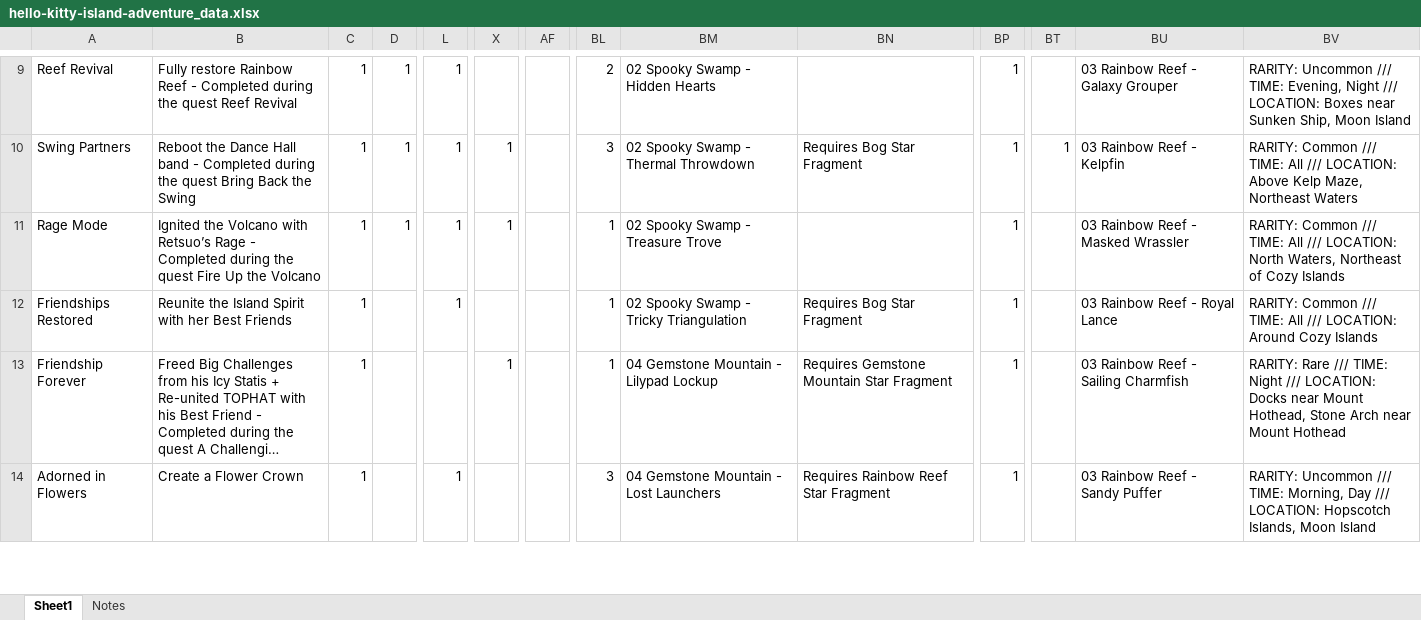
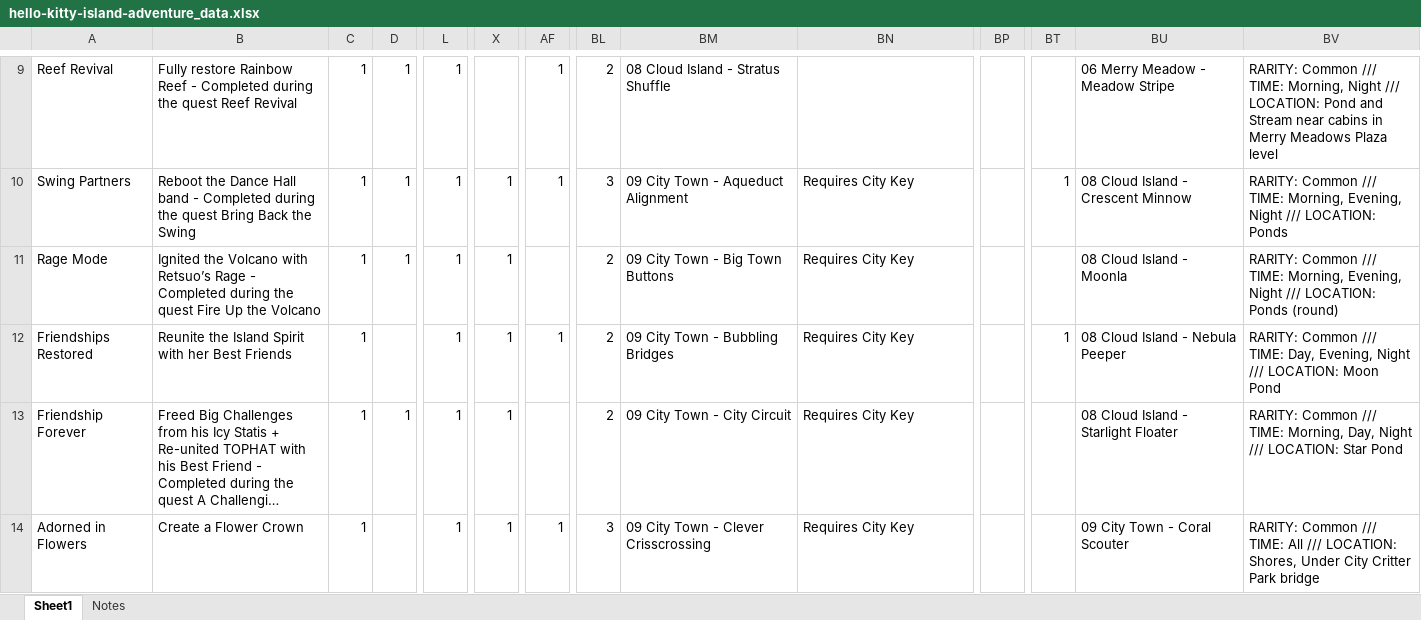
Before and after one commit to cngrindstaff/Achievement-Vault, an Excel workbook: public/games/hello-kitty-island-adventure/hello-kitty-island-adventure_data.xlsx, sheet Sheet1, drawn as a sheet; only a part is shown, gaps mark what is left out; long unchanged cells end in …; values as stored, in another font and other column widths than the file's, no cell formats; conditional formats not drawn; the diff covers the shown part only; the diff names each change by its address in the sheet, - before the commit and + after, or states it on an @@ line.

```diff
--- a/public/games/hello-kitty-island-adventure/hello-kitty-island-adventure_data.xlsx (sheet Sheet1)
+++ b/public/games/hello-kitty-island-adventure/hello-kitty-island-adventure_data.xlsx (sheet Sheet1)
-AF9:AF10: (empty)
+AF9:AF10: 1
-BM9: 02 Spooky Swamp - Hidden Hearts
+BM9: 08 Cloud Island - Stratus Shuffle
-BP9:BP14: 1
+BP9:BP14: (empty)
-BU9: 03 Rainbow Reef - Galaxy Grouper
+BU9: 06 Merry Meadow - Meadow Stripe
-BV9: RARITY: Uncommon /// TIME: Evening, Night /// LOCATION: Boxes near Sunken Ship, Moon Island
+BV9: RARITY: Common /// TIME: Morning, Night /// LOCATION: Pond and Stream near cabins in Merry Meadows Plaza level
-BM10: 02 Spooky Swamp - Thermal Throwdown
+BM10: 09 City Town - Aqueduct Alignment
-BN10: Requires Bog Star Fragment
+BN10: Requires City Key
-BU10: 03 Rainbow Reef - Kelpfin
+BU10: 08 Cloud Island - Crescent Minnow
-BV10: …/// TIME: All /// LOCATION: Above Kelp Maze, Northeast Waters
+BV10: …/// TIME: Morning, Evening, Night /// LOCATION: Ponds
-BL11:BL13: 1
+BL11:BL13: 2
-BM11: 02 Spooky Swamp - Treasure Trove
+BM11: 09 City Town - Big Town Buttons
-BN11: (empty)
+BN11: Requires City Key
-BU11: 03 Rainbow Reef - Masked Wrassler
+BU11: 08 Cloud Island - Moonla
-BV11: …/// TIME: All /// LOCATION: North Waters, Northeast of Cozy Islands
+BV11: …/// TIME: Morning, Evening, Night /// LOCATION: Ponds (round)
-X12: (empty)
+X12: 1
-AF12: (empty)
+AF12: 1
-BM12: 02 Spooky Swamp - Tricky Triangulation
+BM12: 09 City Town - Bubbling Bridges
-BN12: Requires Bog Star Fragment
+BN12: Requires City Key
-BT12: (empty)
+BT12: 1
-BU12: 03 Rainbow Reef - Royal Lance
+BU12: 08 Cloud Island - Nebula Peeper
-BV12: …/// TIME: All /// LOCATION: Around Cozy Islands
+BV12: …/// TIME: Day, Evening, Night /// LOCATION: Moon Pond
-D13: (empty)
+D13: 1
-L13: (empty)
+L13: 1
-BM13: 04 Gemstone Mountain - Lilypad Lockup
+BM13: 09 City Town - City Circuit
-BN13: Requires Gemstone Mountain Star Fragment
+BN13: Requires City Key
-BU13: 03 Rainbow Reef - Sailing Charmfish
+BU13: 08 Cloud Island - Starlight Floater
-BV13: RARITY: Rare /// TIME: Night /// LOCATION: Docks near Mount Hothead, Stone Arch near Mount Hothead
+BV13: RARITY: Common /// TIME: Morning, Day, Night /// LOCATION: Star Pond
-X14: (empty)
+X14: 1
-AF14: (empty)
+AF14: 1
-BM14: 04 Gemstone Mountain - Lost Launchers
+BM14: 09 City Town - Clever Crisscrossing
-BN14: Requires Rainbow Reef Star Fragment
+BN14: Requires City Key
-BU14: 03 Rainbow Reef - Sandy Puffer
+BU14: 09 City Town - Coral Scouter
-BV14: RARITY: Uncommon /// TIME: Morning, Day /// LOCATION: Hopscotch Islands, Moon Island
+BV14: RARITY: Common /// TIME: All /// LOCATION: Shores, Under City Critter Park bridge
```
Also changed, not shown: 260 edited cells elsewhere in this sheet, cell formats.
